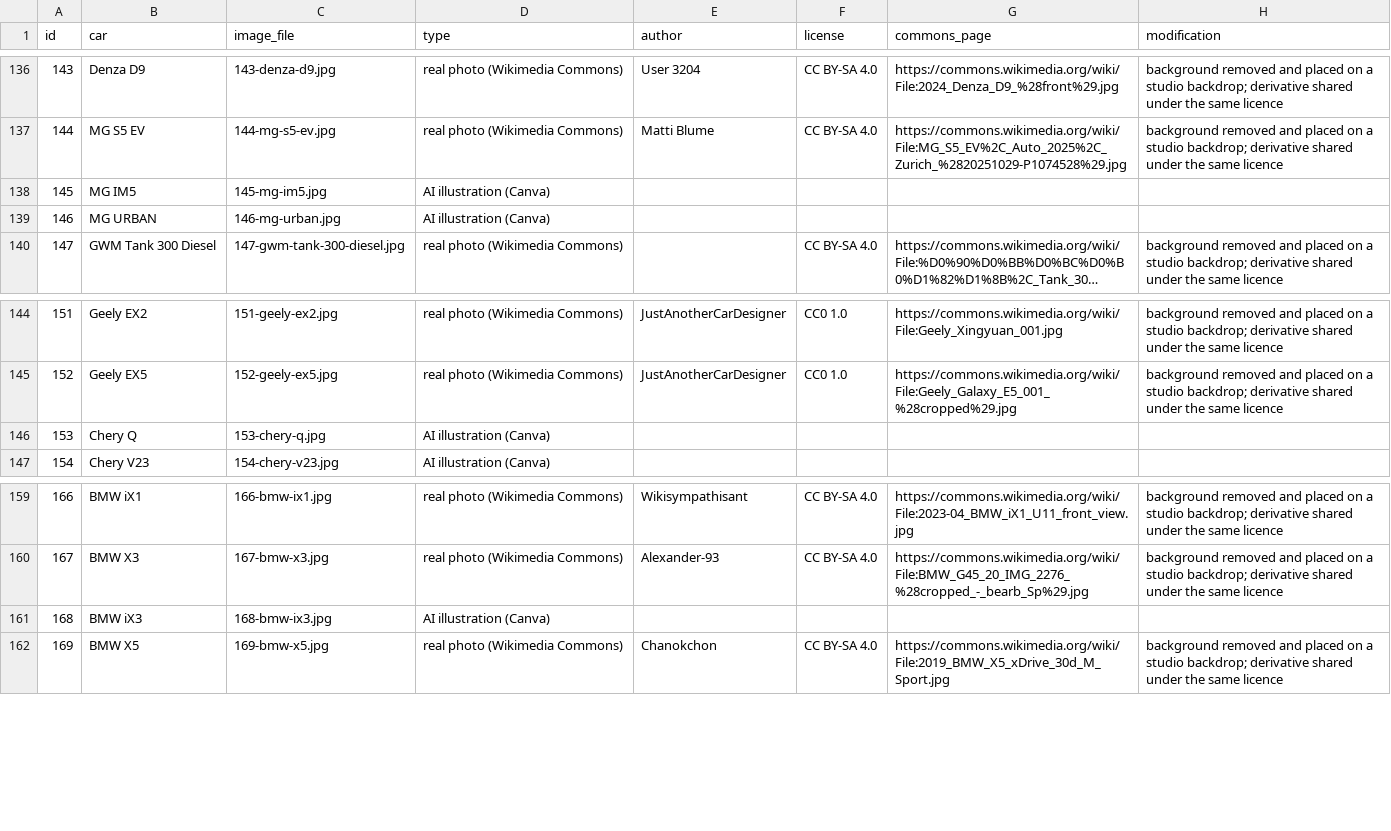
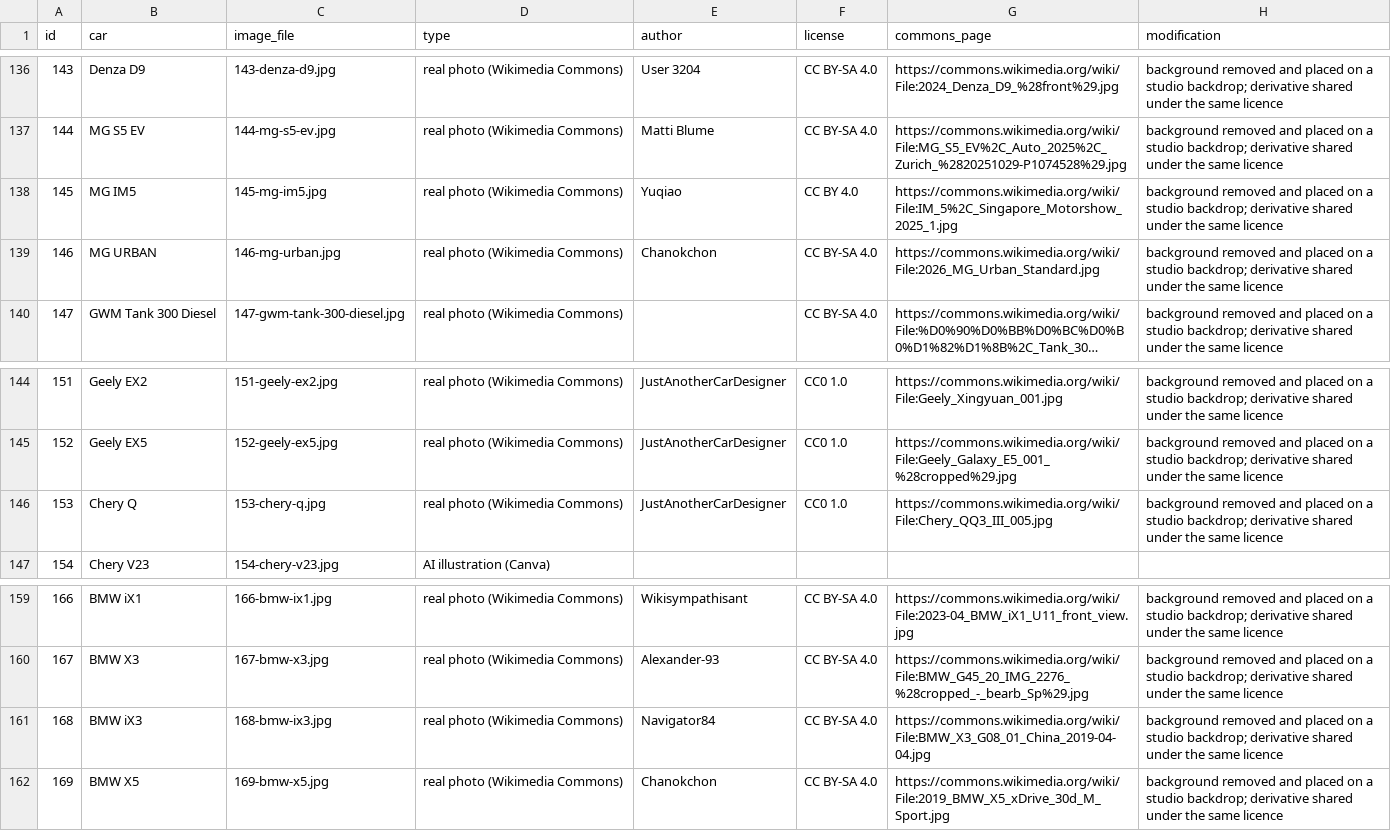
Before and after one commit to tha63030037-create/car-advisor, a CSV file: docs/photo_sources.csv, drawn as a sheet; only a part is shown, gaps mark what is left out; long unchanged cells end in …; the diff names each change by its address in the sheet, - before the commit and + after, or states it on an @@ line.

```diff
--- a/docs/photo_sources.csv
+++ b/docs/photo_sources.csv
-D138:D139 (type): AI illustration (Canva)
+D138:D139 (type): real photo (Wikimedia Commons)
-E138 (author): (empty)
+E138 (author): Yuqiao
-F138 (license): (empty)
+F138 (license): CC BY 4.0
-G138 (commons_page): (empty)
+G138 (commons_page): https://commons.wikimedia.org/wiki/File:IM_5%2C_Singapore_Motorshow_2025_1.jpg
-H138:H139 (modification): (empty)
+H138:H139 (modification): background removed and placed on a studio backdrop; derivative shared under the same licence
-E139 (author): (empty)
+E139 (author): Chanokchon
-F139 (license): (empty)
+F139 (license): CC BY-SA 4.0
-G139 (commons_page): (empty)
+G139 (commons_page): https://commons.wikimedia.org/wiki/File:2026_MG_Urban_Standard.jpg
-D146 (type): AI illustration (Canva)
+D146 (type): real photo (Wikimedia Commons)
-E146 (author): (empty)
+E146 (author): JustAnotherCarDesigner
-F146 (license): (empty)
+F146 (license): CC0 1.0
-G146 (commons_page): (empty)
+G146 (commons_page): https://commons.wikimedia.org/wiki/File:Chery_QQ3_III_005.jpg
-H146 (modification): (empty)
+H146 (modification): background removed and placed on a studio backdrop; derivative shared under the same licence
-D161 (type): AI illustration (Canva)
+D161 (type): real photo (Wikimedia Commons)
-E161 (author): (empty)
+E161 (author): Navigator84
-F161 (license): (empty)
+F161 (license): CC BY-SA 4.0
-G161 (commons_page): (empty)
+G161 (commons_page): https://commons.wikimedia.org/wiki/File:BMW_X3_G08_01_China_2019-04-04.jpg
-H161 (modification): (empty)
+H161 (modification): background removed and placed on a studio backdrop; derivative shared under the same licence
```
Also changed, not shown: 9 other files.
